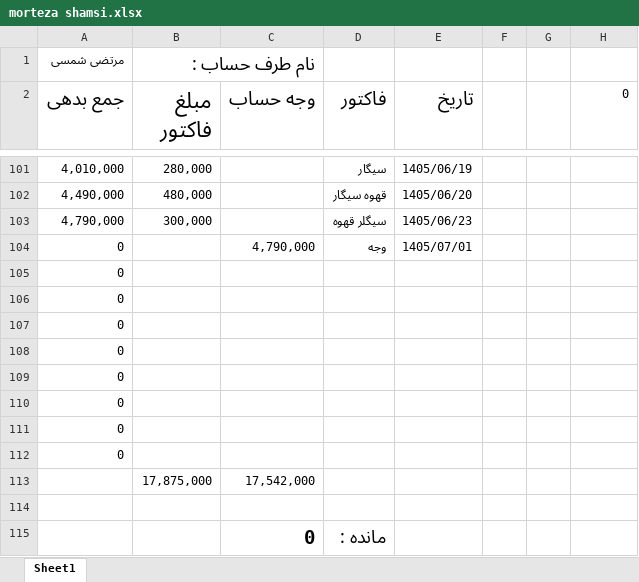
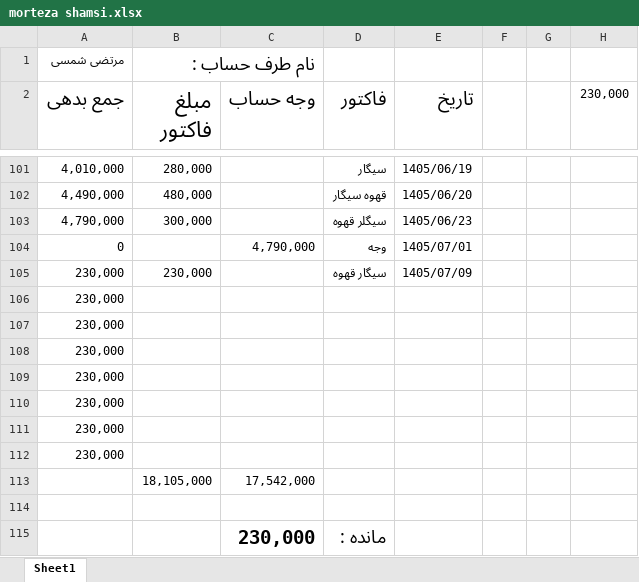
Before and after one commit to Hamidmarket/hesab, an Excel workbook: customers/morteza shamsi.xlsx, sheet Sheet1, drawn as a sheet; only a part is shown, gaps mark what is left out; values as stored, in another font and other column widths than the file's, no borders; conditional formats not drawn; removed rows and columns are numbered as before the commit, all else as after; the diff names each change by its address in the sheet, - before the commit and + after, or states it on an @@ line.

```diff
--- a/customers/morteza shamsi.xlsx (sheet Sheet1)
+++ b/customers/morteza shamsi.xlsx (sheet Sheet1)
-H2: 0
+H2: 230,000
-row 105: 0
+row 105: 230,000 | 230,000 |  | سیگار قهوه | 1405/07/09
-A106:A112 (جمع بدهی): 0
+A106:A112 (جمع بدهی): 230,000
-B113 (مبلغ فاکتور): 17,875,000
+B113 (مبلغ فاکتور): 18,105,000
-C115 (وجه حساب): 0
+C115 (وجه حساب): 230,000
```
Also changed, not shown: customers.xlsx, 2 other files.
